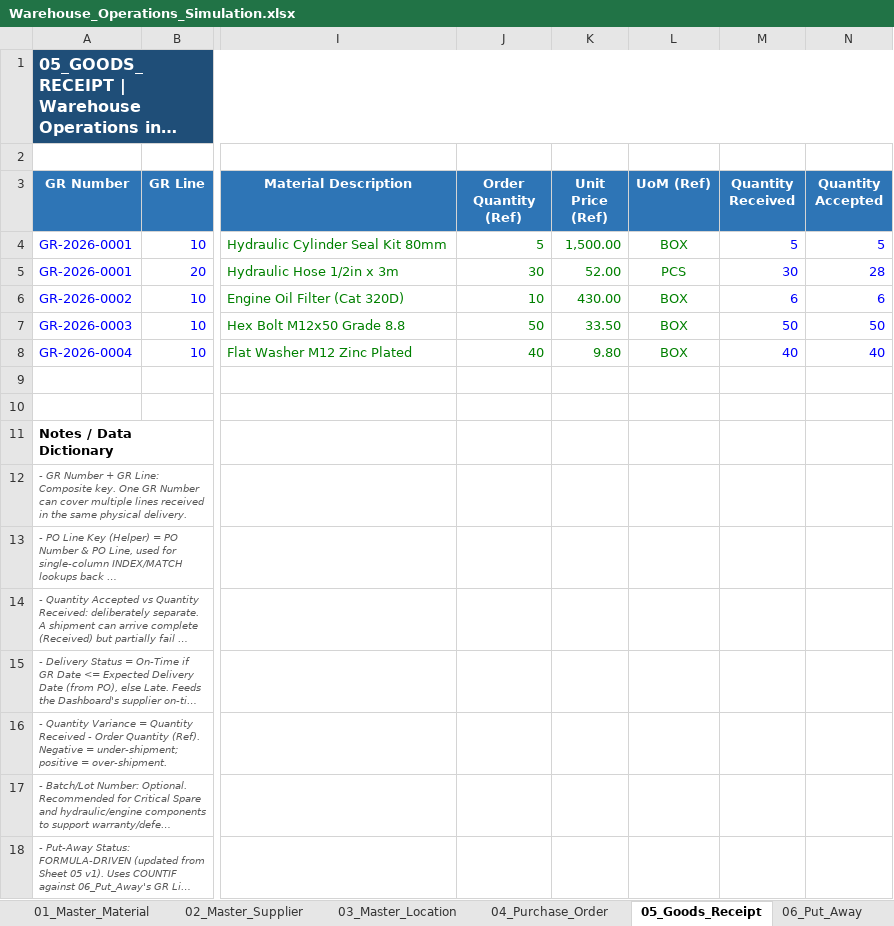
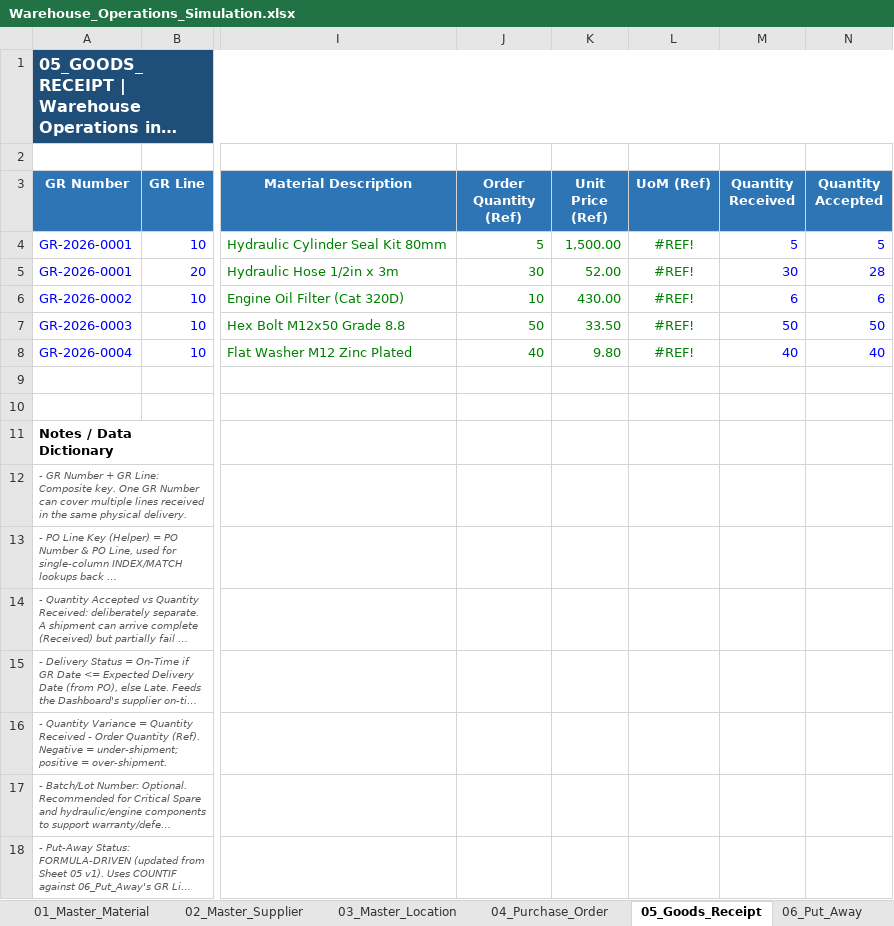
Before and after one commit to fikri-fajar/warehouse-operations-simulation, an Excel workbook: Warehouse_Operations_Simulation.xlsx, sheet 05_Goods_Receipt, drawn as a sheet; only a part is shown, gaps mark what is left out; long unchanged cells end in …; values as stored, in another font and other column widths than the file's, no borders; conditional formats and table styles not drawn; the diff names each change by its address in the sheet, - before the commit and + after, or states it on an @@ line.

```diff
--- a/Warehouse_Operations_Simulation.xlsx (sheet 05_Goods_Receipt)
+++ b/Warehouse_Operations_Simulation.xlsx (sheet 05_Goods_Receipt)
-L4 (UoM (Ref)): BOX
+L4 (UoM (Ref)): #REF!
-L5 (UoM (Ref)): PCS
+L5 (UoM (Ref)): #REF!
-L6:L8 (UoM (Ref)): BOX
+L6:L8 (UoM (Ref)): #REF!
```
Also changed, not shown: sheet 01_Master_Material, sheet 04_Purchase_Order, sheet 10_Stock_Card, sheet 11_Cycle_Count, sheet 12_Dashboard, sheet 07_Material_Request, 2 more sheets, formulas that keep their value, charts or pictures.
